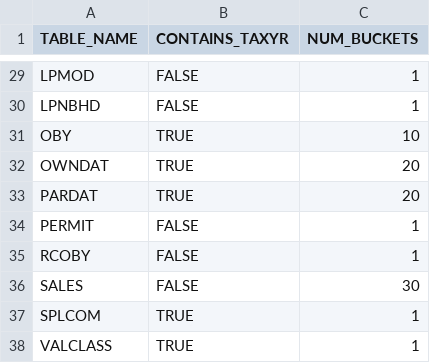
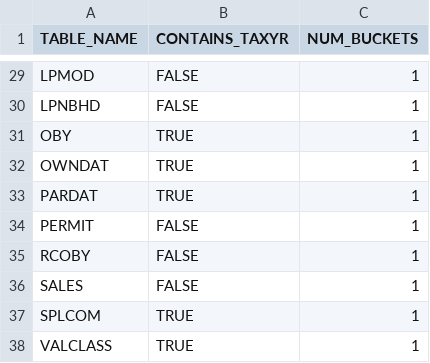
Before and after one commit to ccao-data/service-sqoop-iasworld, a CSV file: tables/tables-list.csv, drawn as a sheet; only a part is shown, gaps mark what is left out; the diff covers the shown part only.

Commit message:
Update extracted table definitions (#13)
* Remove bucketing on small tables

* Update table definitions, compression, and buckets

* Update table definitions

* Switch back to snappy compression

* Revert data type changes to tables

* Change only coord columns

* Drop backup table definitions

* Revert comment

```diff
--- a/tables/tables-list.csv
+++ b/tables/tables-list.csv
@@ -30,8 +30,8 @@ LPMOD,FALSE,1
 LPNBHD,FALSE,1
-OBY,TRUE,10
-OWNDAT,TRUE,20
-PARDAT,TRUE,20
+OBY,TRUE,1
+OWNDAT,TRUE,1
+PARDAT,TRUE,1
 PERMIT,FALSE,1
 RCOBY,FALSE,1
-SALES,FALSE,30
+SALES,FALSE,1
 SPLCOM,TRUE,1
```
Also changed, not shown: 14 edited cells elsewhere in this file, 38 other files.
